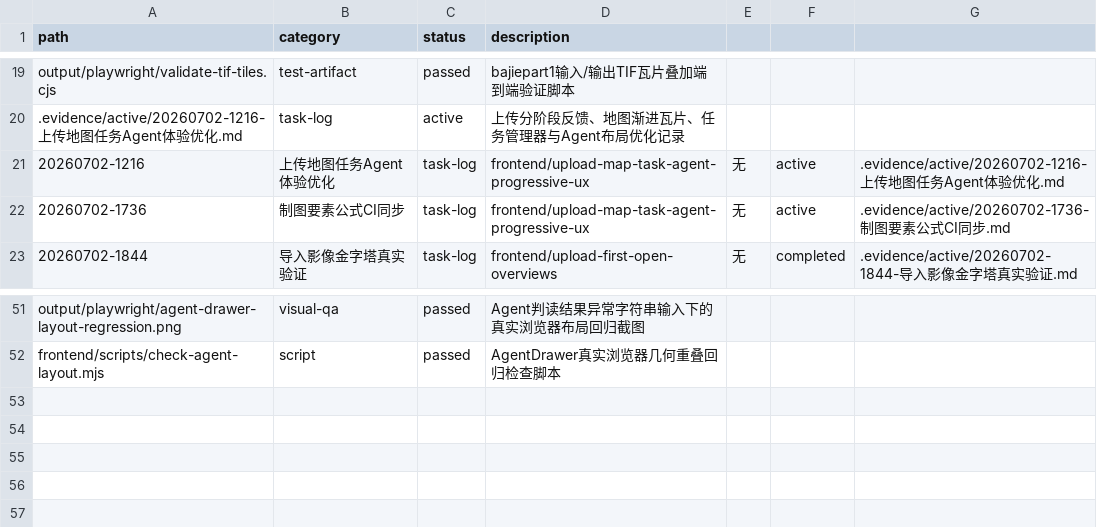
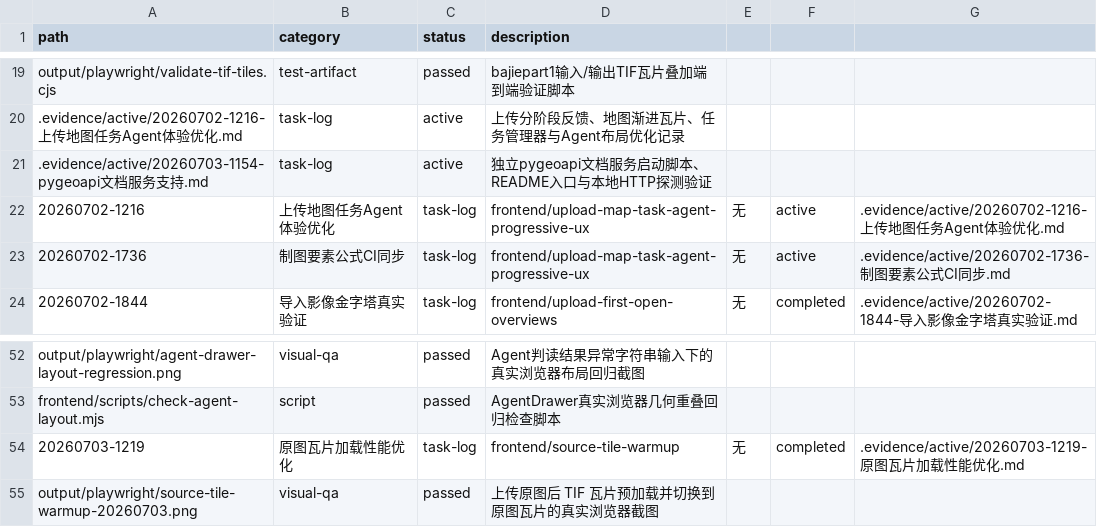
Before and after one commit to cuNuo/vegetation-intelligence-platform, a CSV file: .evidence/manifest.csv, drawn as a sheet; only a part is shown, gaps mark what is left out.

Commit message:
✨ feat(pygeoapi): 集成 pygeoapi 文档服务并优化瓦片渲染性能。
- 在 FastAPI 中挂载 pygeoapi Flask 应用，提供 `/pygeoapi`、`/processes` 和 `/openapi` 路径的 HTML 文档重定向。
- 为瓦片渲染服务添加数据集信息缓存（`TileDatasetInfo`），避免每个瓦片重复解析影像范围和波段。
- 优化前端原图瓦片加载逻辑，支持在预览显示期间以极低透明度预加载 TIF 瓦片，提升切换流畅度。
- 更新 README 以说明 pygeoapi 文档服务的访问方式。
- 在 `.gitignore` 中添加 `*.zip` 忽略规则。

```diff
--- a/.evidence/manifest.csv
+++ b/.evidence/manifest.csv
@@ -20,2 +20,3 @@ output/playwright/validate-tif-tiles.cjs,test-artifact,passed,bajiepart1输入/
 .evidence/active/20260702-1216-上传地图任务Agent体验优化.md,task-log,active,上传分阶段反馈、地图渐进瓦片、任务管理器与Agent布局优化记录
+.evidence/active/20260703-1154-pygeoapi文档服务支持.md,task-log,active,独立pygeoapi文档服务启动脚本、README入口与本地HTTP探测验证
 20260702-1216,上传地图任务Agent体验优化,task-log,frontend/upload-map-task-agent-progressive-ux,无,active,.evidence/active/20260702-1216-上传地图任务Agent体验优化.md
@@ -52 +53,3 @@ output/playwright/agent-drawer-layout-regression.png,visual-qa,passed,Agent判
 frontend/scripts/check-agent-layout.mjs,script,passed,AgentDrawer真实浏览器几何重叠回归检查脚本
+20260703-1219,原图瓦片加载性能优化,task-log,frontend/source-tile-warmup,无,completed,.evidence/active/20260703-1219-原图瓦片加载性能优化.md
+output/playwright/source-tile-warmup-20260703.png,visual-qa,passed,上传原图后 TIF 瓦片预加载并切换到原图瓦片的真实浏览器截图
```
Also changed, not shown: 22 other files.
